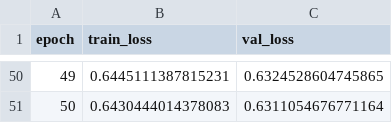
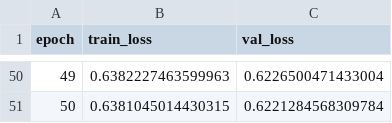
Before and after one commit to mariaportela4/Thesis, a CSV file: results/history/cnn_bert_history.csv, drawn as a sheet; only a part is shown, gaps mark what is left out; the diff covers the shown part only.

```diff
--- a/results/history/cnn_bert_history.csv
+++ b/results/history/cnn_bert_history.csv
@@ -50,2 +50,2 @@ epoch,train_loss,val_loss
-49,0.6445111387815231,0.6324528604745865
-50,0.6430444014378083,0.6311054676771164
+49,0.6382227463599963,0.6226500471433004
+50,0.6381045014430315,0.6221284568309784
```
Also changed, not shown: 96 edited cells elsewhere in this file, results/history/cnn_esm_history.csv, results/history/cnn_prott5_history.csv, 53 other files.
